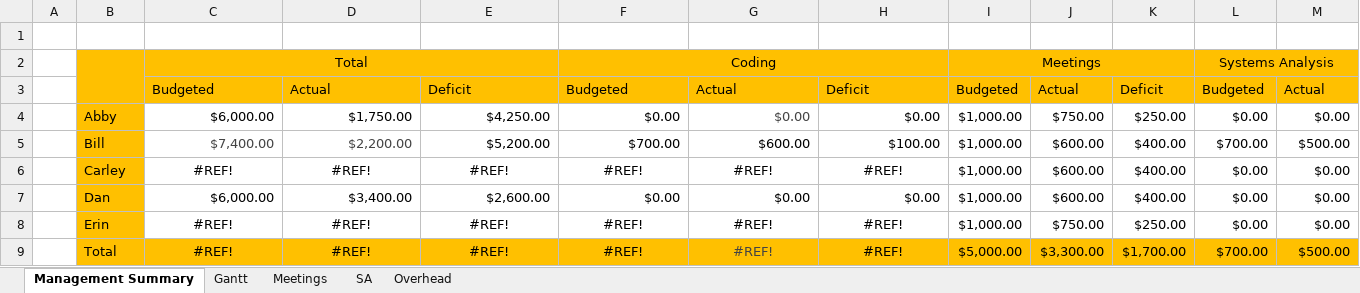
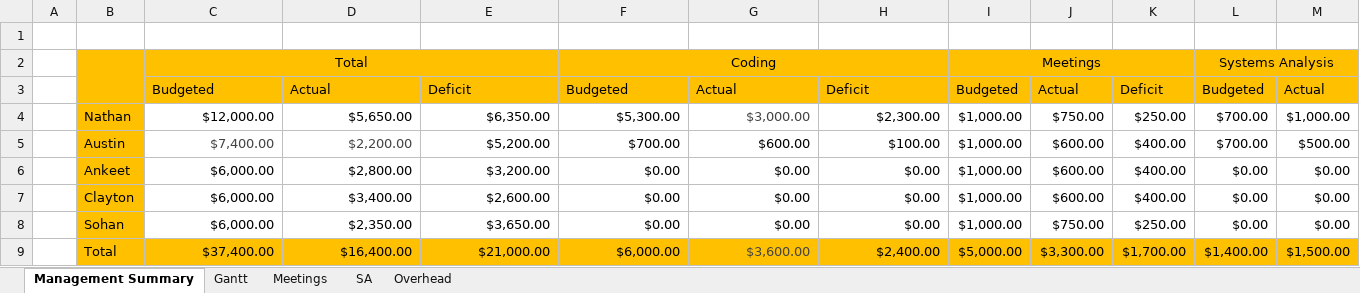
Before and after one commit to flightcontrol40/CS-383-Project, an Excel workbook: Docs/Master_Gantt.xlsx, sheet Management Summary, drawn as a sheet; only a part is shown; values as stored, in another font and other column widths than the file's, no borders; removed rows and columns are numbered as before the commit, all else as after; rows hold the shown columns only; the diff names each change by its address in the sheet, - before the commit and + after, or states it on an @@ line.

```diff
--- a/Docs/Master_Gantt.xlsx (sheet Management Summary)
+++ b/Docs/Master_Gantt.xlsx (sheet Management Summary)
-row 4:  | Abby | $6,000.00 | $1,750.00 | $4,250.00 | $0.00 | $0.00 | $0.00 | $1,000.00 | $750.00 | $250.00 | $0.00 | $0.00
+row 4:  | Nathan | $12,000.00 | $5,650.00 | $6,350.00 | $5,300.00 | $3,000.00 | $2,300.00 | $1,000.00 | $750.00 | $250.00 | $700.00 | $1,000.00
-B5: Bill
+B5: Austin
-B6: Carley
+B6: Ankeet
-C6: #REF!
+C6: $6,000.00
-C6:H6 alignment: center
+C6:H6 alignment: right
-D6: #REF!
+D6: $2,800.00
-E6: #REF!
+E6: $3,200.00
-F6: #REF!
+F6: $0.00
-G6: #REF!
+G6: $0.00
-H6: #REF!
+H6: $0.00
-B7: Dan
+B7: Clayton
-B8: Erin
+B8: Sohan
-C8: #REF!
+C8: $6,000.00
-C8:H8 alignment: center
+C8:H8 alignment: right
-D8: #REF!
+D8: $2,350.00
-E8: #REF!
+E8: $3,650.00
-F8: #REF!
+F8: $0.00
-G8: #REF!
+G8: $0.00
-H8: #REF!
+H8: $0.00
-row 9:  | Total | #REF! | #REF! | #REF! | #REF! | #REF! | #REF! | $5,000.00 | $3,300.00 | $1,700.00 | $700.00 | $500.00
+row 9:  | Total | $37,400.00 | $16,400.00 | $21,000.00 | $6,000.00 | $3,600.00 | $2,400.00 | $5,000.00 | $3,300.00 | $1,700.00 | $1,400.00 | $1,500.00
```
Also changed, not shown: sheet Gantt, sheet Overhead, sheet SA, sheet Meetings.
